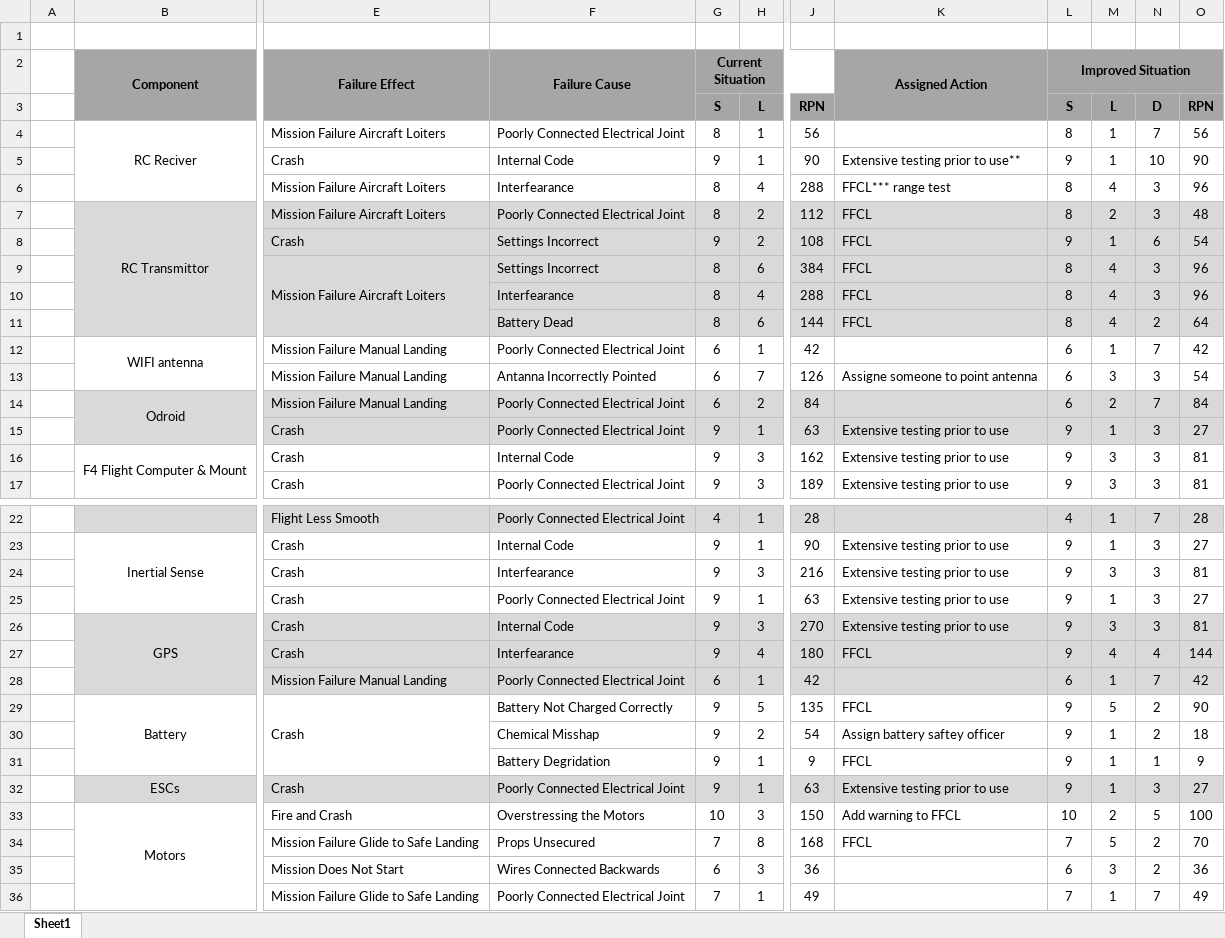
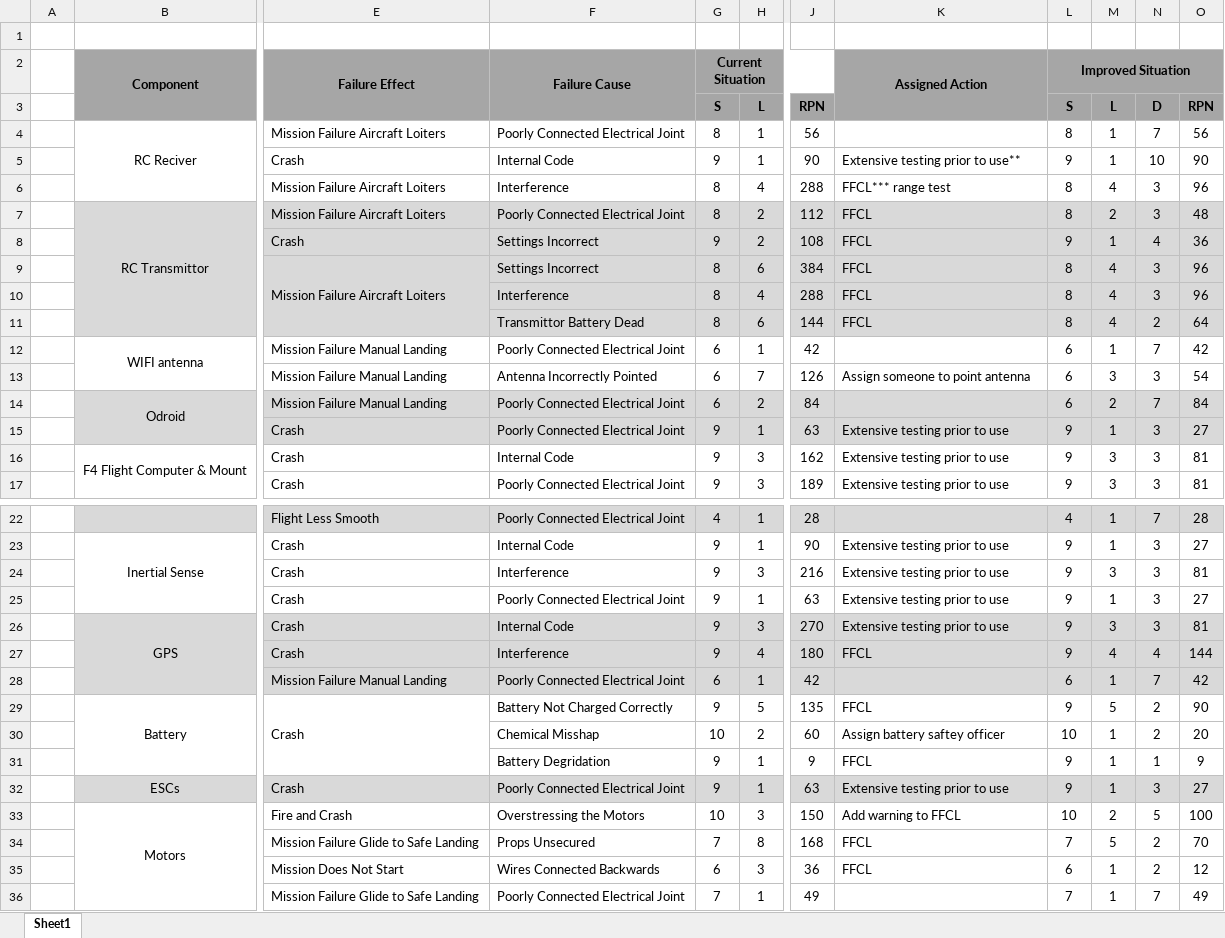
Before and after one commit to BYU-AUVSI/auvsi_documentation_2019, an Excel workbook: DesignReports/SubsystemEngineering/Airframe/FMEA/figs/FMEA Template.xlsx, sheet Sheet1, drawn as a sheet; only a part is shown, gaps mark what is left out; values as stored, in another font and other column widths than the file's, no borders; conditional formats not drawn; the diff covers the shown part only; the diff names each change by its address in the sheet, - before the commit and + after, or states it on an @@ line.

```diff
--- a/DesignReports/SubsystemEngineering/Airframe/FMEA/figs/FMEA Template.xlsx (sheet Sheet1)
+++ b/DesignReports/SubsystemEngineering/Airframe/FMEA/figs/FMEA Template.xlsx (sheet Sheet1)
-F6 (Failure Cause): Interfearance
+F6 (Failure Cause): Interference
-N8: 6
+N8: 4
-O8: 54
+O8: 36
-F10 (Failure Cause): Interfearance
+F10 (Failure Cause): Interference
-F11 (Failure Cause): Battery Dead
+F11 (Failure Cause): Transmittor Battery Dead
-F13 (Failure Cause): Antanna Incorrectly Pointed
+F13 (Failure Cause): Antenna Incorrectly Pointed
-K13 (Assigned Action): Assigne someone to point antenna
+K13 (Assigned Action): Assign someone to point antenna
-F24 (Failure Cause): Interfearance
+F24 (Failure Cause): Interference
-F27 (Failure Cause): Interfearance
+F27 (Failure Cause): Interference
-G30 (Current Situation): 9
+G30 (Current Situation): 10
-J30: 54
+J30: 60
-L30 (Improved Situation): 9
+L30 (Improved Situation): 10
-O30: 18
+O30: 20
-K35 (Assigned Action): (empty)
+K35 (Assigned Action): FFCL
-M35: 3
+M35: 1
-O35: 36
+O35: 12
```
Also changed, not shown: 23 edited cells elsewhere in this sheet, 1 other file.
